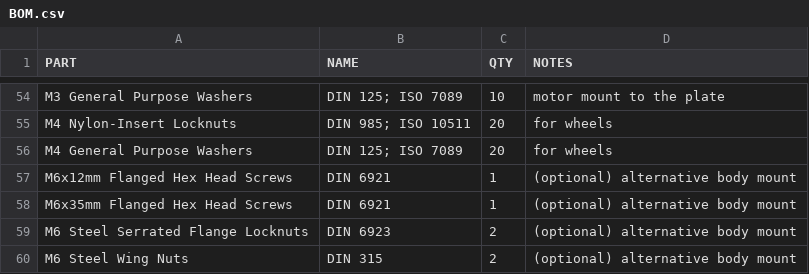
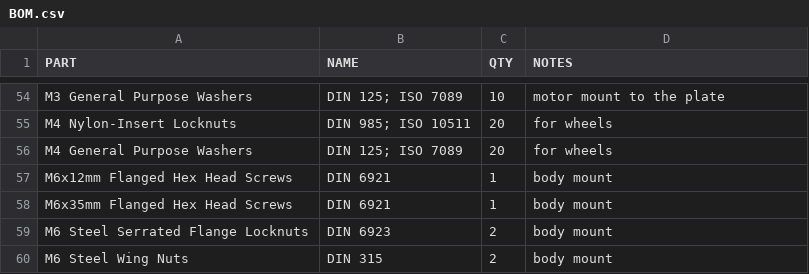
Before and after one commit to robaki-dev/robak, a CSV file: BOM.csv, drawn as a sheet; only a part is shown, gaps mark what is left out.

Commit message:
M6 bolts and nuts are needed to mount the body

```diff
--- a/BOM.csv
+++ b/BOM.csv
@@ -56,5 +56,5 @@ M4 Nylon-Insert Locknuts,DIN 985; ISO 10511,20,for wheels
 M4 General Purpose Washers,DIN 125; ISO 7089,20,for wheels
-M6x12mm Flanged Hex Head Screws ,DIN 6921,1,(optional) alternative body mount
-M6x35mm Flanged Hex Head Screws ,DIN 6921,1,(optional) alternative body mount
-M6 Steel Serrated Flange Locknuts ,DIN 6923,2,(optional) alternative body mount
-M6 Steel Wing Nuts ,DIN 315,2,(optional) alternative body mount
+M6x12mm Flanged Hex Head Screws ,DIN 6921,1,body mount
+M6x35mm Flanged Hex Head Screws ,DIN 6921,1,body mount
+M6 Steel Serrated Flange Locknuts ,DIN 6923,2,body mount
+M6 Steel Wing Nuts ,DIN 315,2,body mount
```
